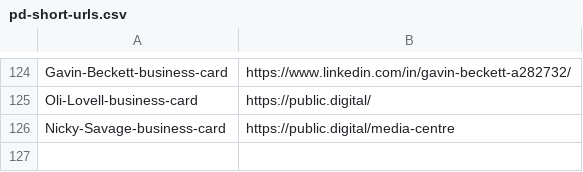
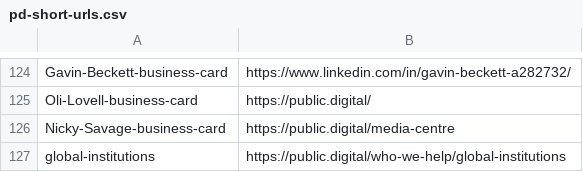
Before and after one commit to publicdigital/url-shortener, a CSV file: build-short-urls/pd-short-urls.csv, drawn as a sheet; only a part is shown, gaps mark what is left out.

Commit message:
Update pd-short-urls.csv
Add pdlink.co/global-institutions

```diff
--- a/build-short-urls/pd-short-urls.csv
+++ b/build-short-urls/pd-short-urls.csv
@@ -126 +126,2 @@ Oli-Lovell-business-card, https://public.digital/
 Nicky-Savage-business-card, https://public.digital/media-centre
+global-institutions,https://public.digital/who-we-help/global-institutions
```
